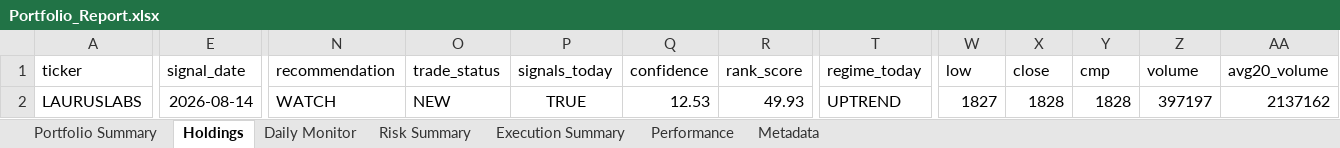
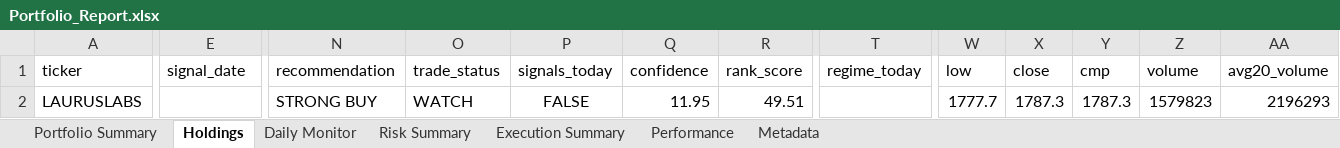
Before and after one commit to PavanSaiNekkala/Scanner, an Excel workbook: scanner_monitor/reports/latest/Portfolio_Report.xlsx, sheet Holdings, drawn as a sheet; only a part is shown, gaps mark what is left out; values as stored, in another font and other column widths than the file's, no borders; the diff covers the shown part only; the diff names each change by its address in the sheet, - before the commit and + after, or states it on an @@ line.

```diff
--- a/scanner_monitor/reports/latest/Portfolio_Report.xlsx (sheet Holdings)
+++ b/scanner_monitor/reports/latest/Portfolio_Report.xlsx (sheet Holdings)
-E2 (signal_date): 2026-08-14
+E2 (signal_date): (empty)
-N2 (recommendation): WATCH
+N2 (recommendation): STRONG BUY
-O2 (trade_status): NEW
+O2 (trade_status): WATCH
-P2 (signals_today): TRUE
+P2 (signals_today): FALSE
-Q2 (confidence): 12.53
+Q2 (confidence): 11.95
-R2 (rank_score): 49.93
+R2 (rank_score): 49.51
-T2 (regime_today): UPTREND
+T2 (regime_today): (empty)
-W2 (low): 1827
+W2 (low): 1777.7
-X2 (close): 1828
+X2 (close): 1787.3
-Y2 (cmp): 1828
+Y2 (cmp): 1787.3
-Z2 (volume): 397197
+Z2 (volume): 1579823
-AA2 (avg20_volume): 2137162
+AA2 (avg20_volume): 2196293
```
Also changed, not shown: 112 edited cells elsewhere in this sheet, sheet Daily Monitor, sheet Risk Summary, sheet Metadata, 13 other files.
